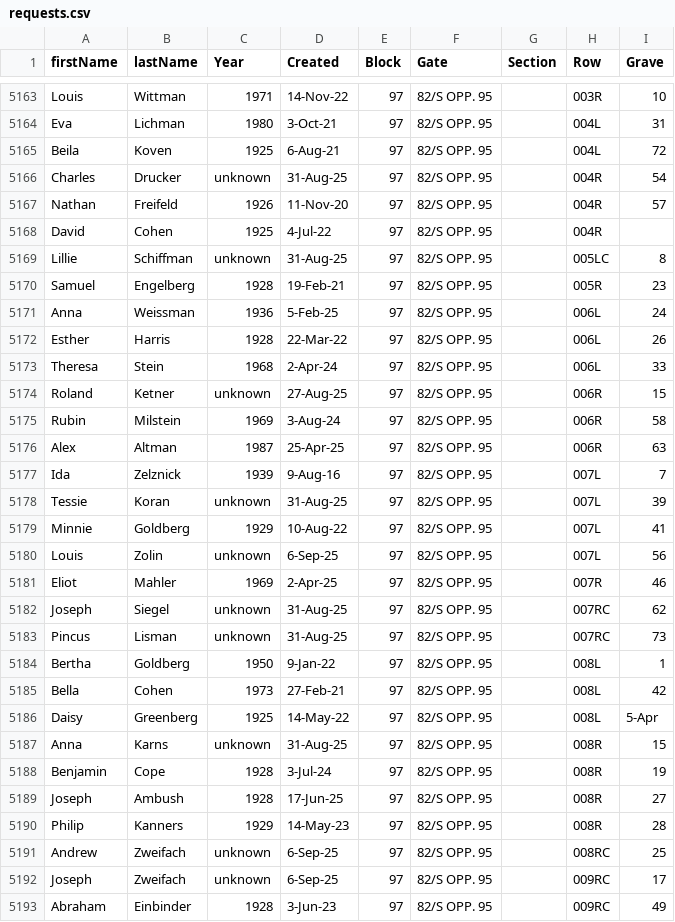
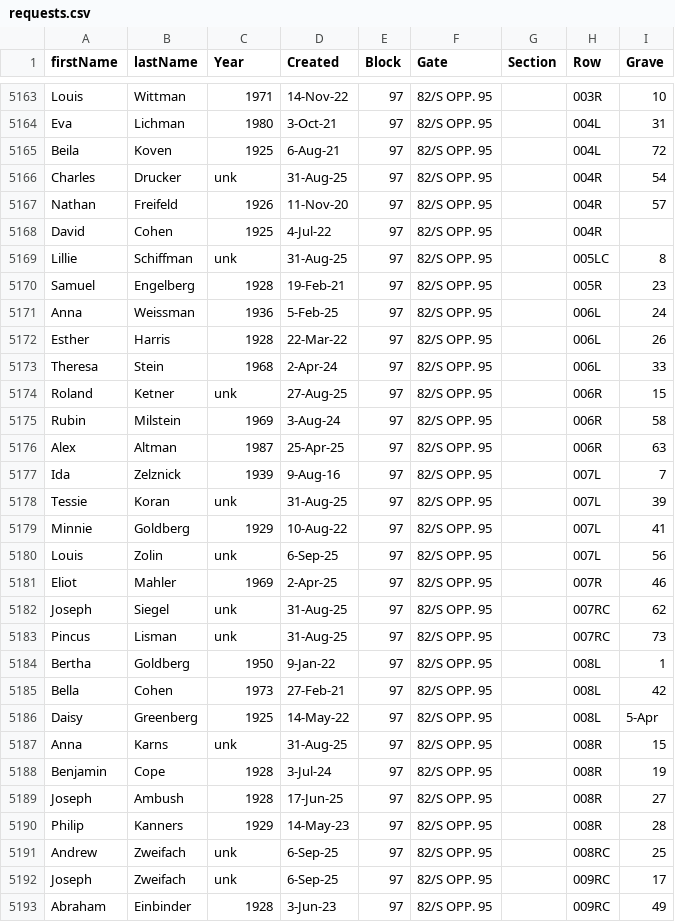
Before and after one commit to markrlondon/Old-Montefiore-Cemetery, a CSV file: requests.csv, drawn as a sheet; only a part is shown, gaps mark what is left out; the diff covers the shown part only.

Commit message:
Add files via upload

```diff
--- a/requests.csv
+++ b/requests.csv
@@ -5165,6 +5165,6 @@ Eva,Lichman,1980,3-Oct-21,97,82/S OPP. 95,,004L,31
 Beila,Koven,1925,6-Aug-21,97,82/S OPP. 95,,004L,72
-Charles,Drucker,unknown,31-Aug-25,97,82/S OPP. 95,,004R,54
+Charles,Drucker,unk,31-Aug-25,97,82/S OPP. 95,,004R,54
 Nathan,Freifeld,1926,11-Nov-20,97,82/S OPP. 95,,004R,57
 David,Cohen,1925,4-Jul-22,97,82/S OPP. 95,,004R,
-Lillie,Schiffman,unknown,31-Aug-25,97,82/S OPP. 95,,005LC,8
+Lillie,Schiffman,unk,31-Aug-25,97,82/S OPP. 95,,005LC,8
 Samuel,Engelberg,1928,19-Feb-21,97,82/S OPP. 95,,005R,23
@@ -5173,3 +5173,3 @@ Esther,Harris,1928,22-Mar-22,97,82/S OPP. 95,,006L,26
 Theresa,Stein,1968,2-Apr-24,97,82/S OPP. 95,,006L,33
-Roland,Ketner,unknown,27-Aug-25,97,82/S OPP. 95,,006R,15
+Roland,Ketner,unk,27-Aug-25,97,82/S OPP. 95,,006R,15
 Rubin,Milstein,1969,3-Aug-24,97,82/S OPP. 95,,006R,58
@@ -5177,8 +5177,8 @@ Alex,Altman,1987,25-Apr-25,97,82/S OPP. 95,,006R,63
 Ida,Zelznick,1939,9-Aug-16,97,82/S OPP. 95,,007L,7
-Tessie,Koran,unknown,31-Aug-25,97,82/S OPP. 95,,007L,39
+Tessie,Koran,unk,31-Aug-25,97,82/S OPP. 95,,007L,39
 Minnie,Goldberg,1929,10-Aug-22,97,82/S OPP. 95,,007L,41
-Louis,Zolin,unknown,6-Sep-25,97,82/S OPP. 95,,007L,56
+Louis,Zolin,unk,6-Sep-25,97,82/S OPP. 95,,007L,56
 Eliot,Mahler,1969,2-Apr-25,97,82/S OPP. 95,,007R,46
-Joseph,Siegel,unknown,31-Aug-25,97,82/S OPP. 95,,007RC,62
-Pincus,Lisman,unknown,31-Aug-25,97,82/S OPP. 95,,007RC,73
+Joseph,Siegel,unk,31-Aug-25,97,82/S OPP. 95,,007RC,62
+Pincus,Lisman,unk,31-Aug-25,97,82/S OPP. 95,,007RC,73
 Bertha,Goldberg,1950,9-Jan-22,97,82/S OPP. 95,,008L,1
@@ -5186,3 +5186,3 @@ Bella,Cohen,1973,27-Feb-21,97,82/S OPP. 95,,008L,42
 Daisy,Greenberg,1925,14-May-22,97,82/S OPP. 95,,008L,5-Apr
-Anna,Karns,unknown,31-Aug-25,97,82/S OPP. 95,,008R,15
+Anna,Karns,unk,31-Aug-25,97,82/S OPP. 95,,008R,15
 Benjamin,Cope,1928,3-Jul-24,97,82/S OPP. 95,,008R,19
@@ -5190,4 +5190,4 @@ Joseph,Ambush,1928,17-Jun-25,97,82/S OPP. 95,,008R,27
 Philip,Kanners,1929,14-May-23,97,82/S OPP. 95,,008R,28
-Andrew,Zweifach,unknown,6-Sep-25,97,82/S OPP. 95,,008RC,25
-Joseph,Zweifach,unknown,6-Sep-25,97,82/S OPP. 95,,009RC,17
+Andrew,Zweifach,unk,6-Sep-25,97,82/S OPP. 95,,008RC,25
+Joseph,Zweifach,unk,6-Sep-25,97,82/S OPP. 95,,009RC,17
 Abraham,Einbinder,1928,3-Jun-23,97,82/S OPP. 95,,009RC,49
```
Also changed, not shown: 149 edited cells elsewhere in this file.
